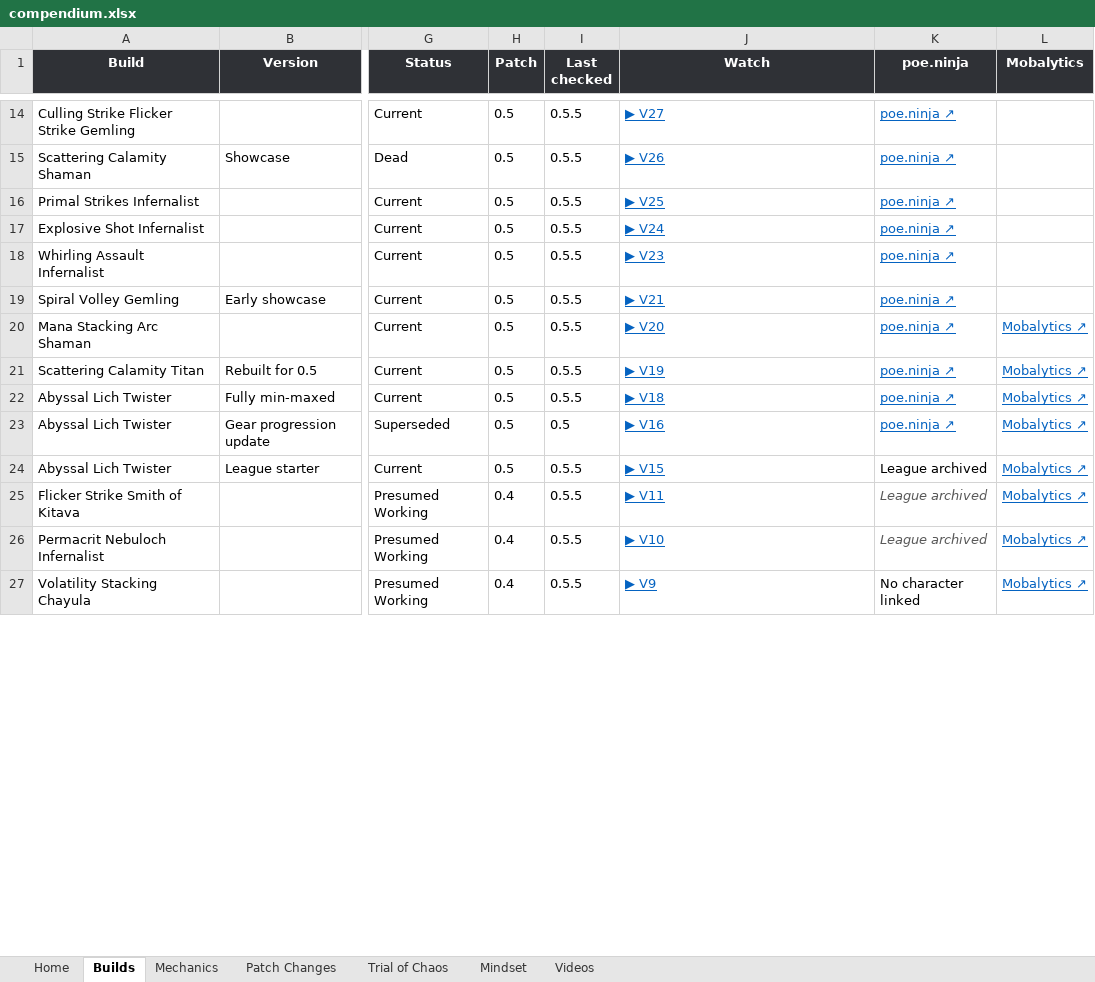
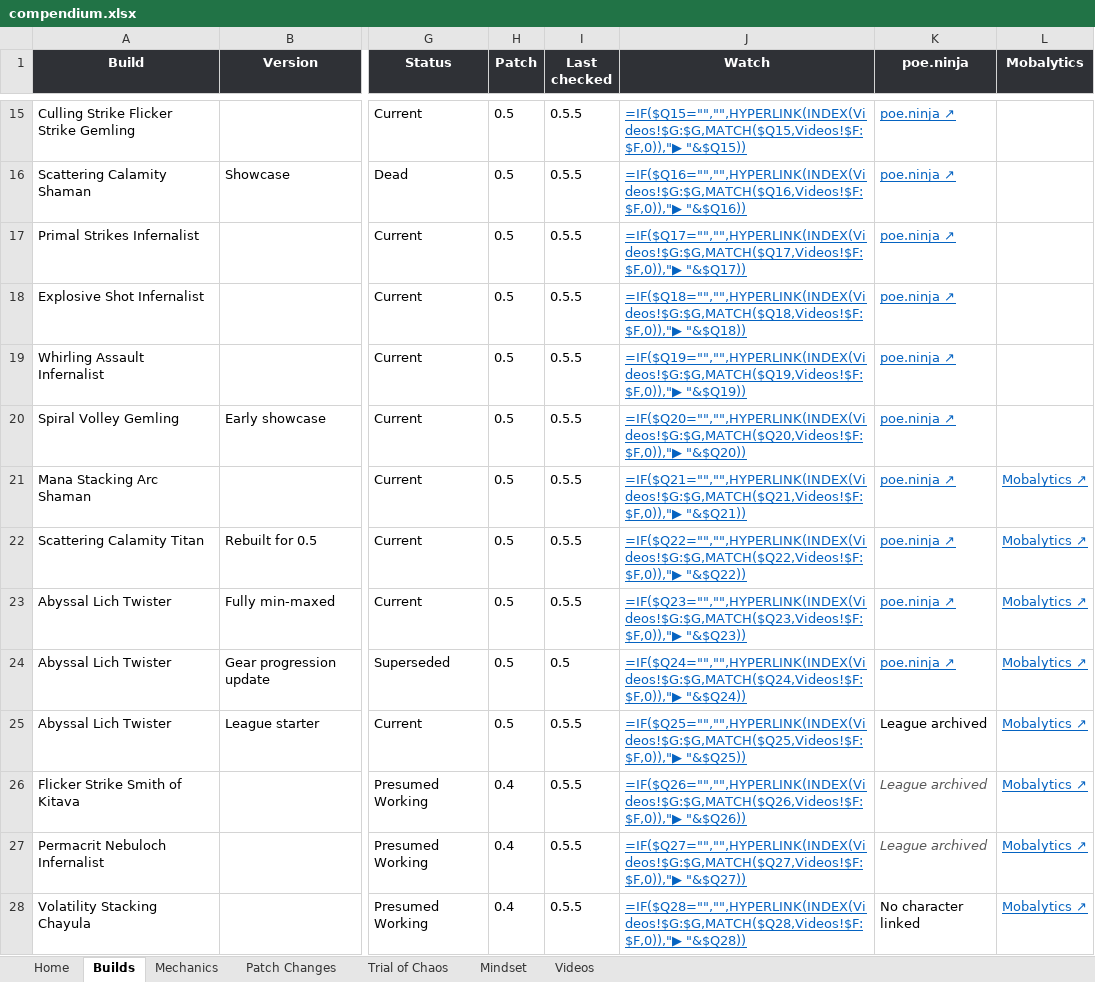
Before and after one commit to dizzyyoce/787codex, an Excel workbook: compendium.xlsx, sheet Builds, drawn as a sheet; only a part is shown, gaps mark what is left out; values as stored, in another font and other column widths than the file's, no borders; formulas without a stored value are shown as written; conditional formats and table styles not drawn; addresses are those after the commit; the diff covers the shown part only; the diff names each change by its address in the sheet, - before the commit and + after, or states it on an @@ line.

```diff
--- a/compendium.xlsx (sheet Builds)
+++ b/compendium.xlsx (sheet Builds)
-J15 (Watch): ▶ V27
+J15 (Watch): =IF($Q15="","",HYPERLINK(INDEX(Videos!$G:$G,MATCH($Q15,Videos!$F:$F,0)),"▶ "&$Q15))
-J16 (Watch): ▶ V26
+J16 (Watch): =IF($Q16="","",HYPERLINK(INDEX(Videos!$G:$G,MATCH($Q16,Videos!$F:$F,0)),"▶ "&$Q16))
-J17 (Watch): ▶ V25
+J17 (Watch): =IF($Q17="","",HYPERLINK(INDEX(Videos!$G:$G,MATCH($Q17,Videos!$F:$F,0)),"▶ "&$Q17))
-J18 (Watch): ▶ V24
+J18 (Watch): =IF($Q18="","",HYPERLINK(INDEX(Videos!$G:$G,MATCH($Q18,Videos!$F:$F,0)),"▶ "&$Q18))
-J19 (Watch): ▶ V23
+J19 (Watch): =IF($Q19="","",HYPERLINK(INDEX(Videos!$G:$G,MATCH($Q19,Videos!$F:$F,0)),"▶ "&$Q19))
-J20 (Watch): ▶ V21
+J20 (Watch): =IF($Q20="","",HYPERLINK(INDEX(Videos!$G:$G,MATCH($Q20,Videos!$F:$F,0)),"▶ "&$Q20))
-J21 (Watch): ▶ V20
+J21 (Watch): =IF($Q21="","",HYPERLINK(INDEX(Videos!$G:$G,MATCH($Q21,Videos!$F:$F,0)),"▶ "&$Q21))
-J22 (Watch): ▶ V19
+J22 (Watch): =IF($Q22="","",HYPERLINK(INDEX(Videos!$G:$G,MATCH($Q22,Videos!$F:$F,0)),"▶ "&$Q22))
-J23 (Watch): ▶ V18
+J23 (Watch): =IF($Q23="","",HYPERLINK(INDEX(Videos!$G:$G,MATCH($Q23,Videos!$F:$F,0)),"▶ "&$Q23))
-J24 (Watch): ▶ V16
+J24 (Watch): =IF($Q24="","",HYPERLINK(INDEX(Videos!$G:$G,MATCH($Q24,Videos!$F:$F,0)),"▶ "&$Q24))
-J25 (Watch): ▶ V15
+J25 (Watch): =IF($Q25="","",HYPERLINK(INDEX(Videos!$G:$G,MATCH($Q25,Videos!$F:$F,0)),"▶ "&$Q25))
-J26 (Watch): ▶ V11
+J26 (Watch): =IF($Q26="","",HYPERLINK(INDEX(Videos!$G:$G,MATCH($Q26,Videos!$F:$F,0)),"▶ "&$Q26))
-J27 (Watch): ▶ V10
+J27 (Watch): =IF($Q27="","",HYPERLINK(INDEX(Videos!$G:$G,MATCH($Q27,Videos!$F:$F,0)),"▶ "&$Q27))
-J28 (Watch): ▶ V9
+J28 (Watch): =IF($Q28="","",HYPERLINK(INDEX(Videos!$G:$G,MATCH($Q28,Videos!$F:$F,0)),"▶ "&$Q28))
```
Also changed, not shown: 1 added row and 21 edited cells elsewhere in this sheet, sheet Mechanics, sheet Videos, sheet Trial of Chaos, sheet Mindset, sheet Patch Changes, sheet Home.
